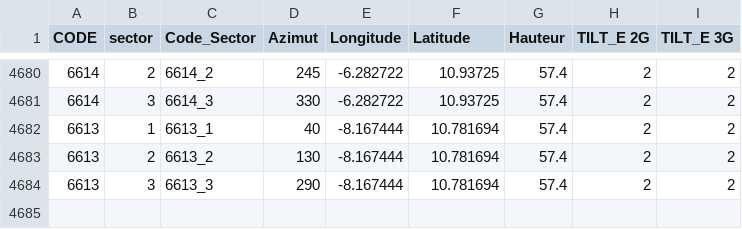
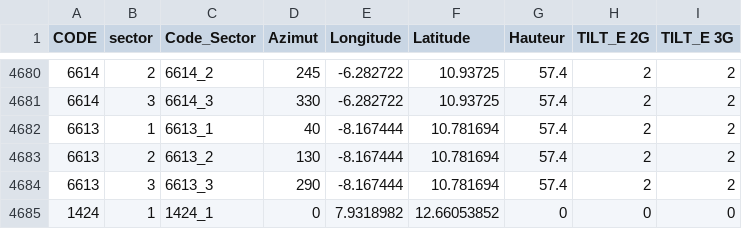
Before and after one commit to DavMelchi/STORAGE, a CSV file: physical_db/physical_database.csv, drawn as a sheet; only a part is shown, gaps mark what is left out.

Commit message:
update

```diff
--- a/physical_db/physical_database.csv
+++ b/physical_db/physical_database.csv
@@ -4684 +4684,2 @@
 6613,3,6613_3,290,-8.167444,10.781694,57.4,2,2
+1424,1,1424_1,0,7.9318982,12.66053852,0,0,0
```
